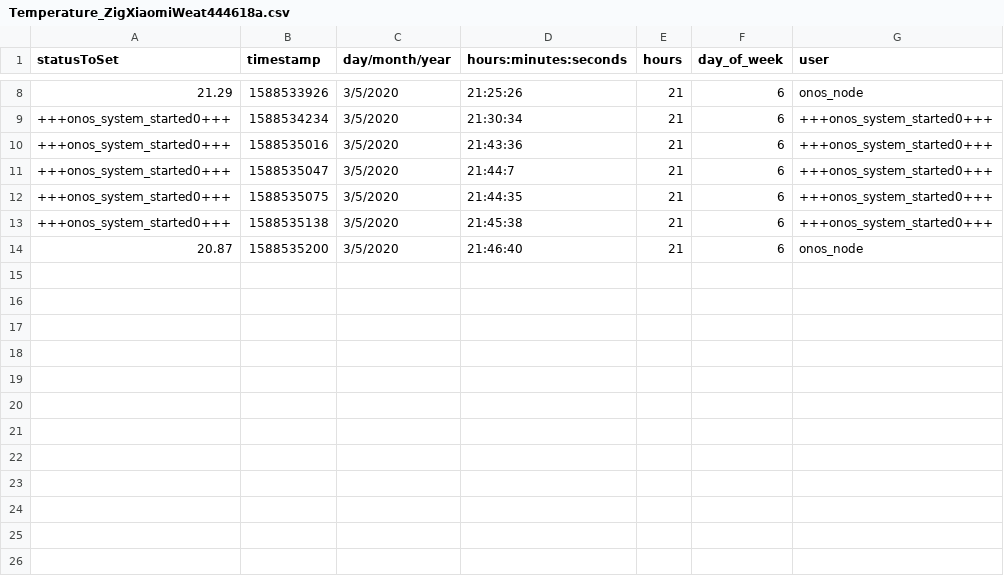
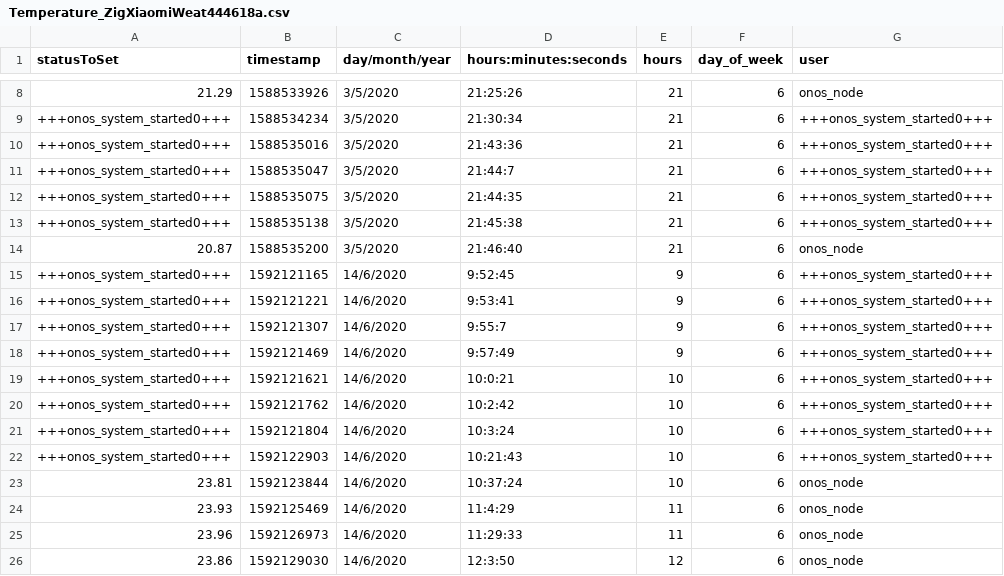
Before and after one commit to OnosTeam/onos, a CSV file: scripts_folder/csv/Temperature_ZigXiaomiWeat444618a.csv, drawn as a sheet; only a part is shown, gaps mark what is left out; the diff names each change by its address in the sheet, - before the commit and + after, or states it on an @@ line.

```diff
--- a/scripts_folder/csv/Temperature_ZigXiaomiWeat444618a.csv
+++ b/scripts_folder/csv/Temperature_ZigXiaomiWeat444618a.csv
+row 15: +++onos_system_started0+++ | 1592121165 | 14/6/2020 | 9:52:45 | 9 | 6 | +++onos_system_started0+++
+row 16: +++onos_system_started0+++ | 1592121221 | 14/6/2020 | 9:53:41 | 9 | 6 | +++onos_system_started0+++
+row 17: +++onos_system_started0+++ | 1592121307 | 14/6/2020 | 9:55:7 | 9 | 6 | +++onos_system_started0+++
+row 18: +++onos_system_started0+++ | 1592121469 | 14/6/2020 | 9:57:49 | 9 | 6 | +++onos_system_started0+++
+row 19: +++onos_system_started0+++ | 1592121621 | 14/6/2020 | 10:0:21 | 10 | 6 | +++onos_system_started0+++
+row 20: +++onos_system_started0+++ | 1592121762 | 14/6/2020 | 10:2:42 | 10 | 6 | +++onos_system_started0+++
+row 21: +++onos_system_started0+++ | 1592121804 | 14/6/2020 | 10:3:24 | 10 | 6 | +++onos_system_started0+++
+row 22: +++onos_system_started0+++ | 1592122903 | 14/6/2020 | 10:21:43 | 10 | 6 | +++onos_system_started0+++
+row 23: 23.81 | 1592123844 | 14/6/2020 | 10:37:24 | 10 | 6 | onos_node
+row 24: 23.93 | 1592125469 | 14/6/2020 | 11:4:29 | 11 | 6 | onos_node
+row 25: 23.96 | 1592126973 | 14/6/2020 | 11:29:33 | 11 | 6 | onos_node
+row 26: 23.86 | 1592129030 | 14/6/2020 | 12:3:50 | 12 | 6 | onos_node
```
Also changed, not shown: scripts_folder/csv/0Debug_ZigXiaomiReed40aaf3e.csv, scripts_folder/csv/0Debug_ZigXiaomiWeat444618a.csv, 34 other files.
